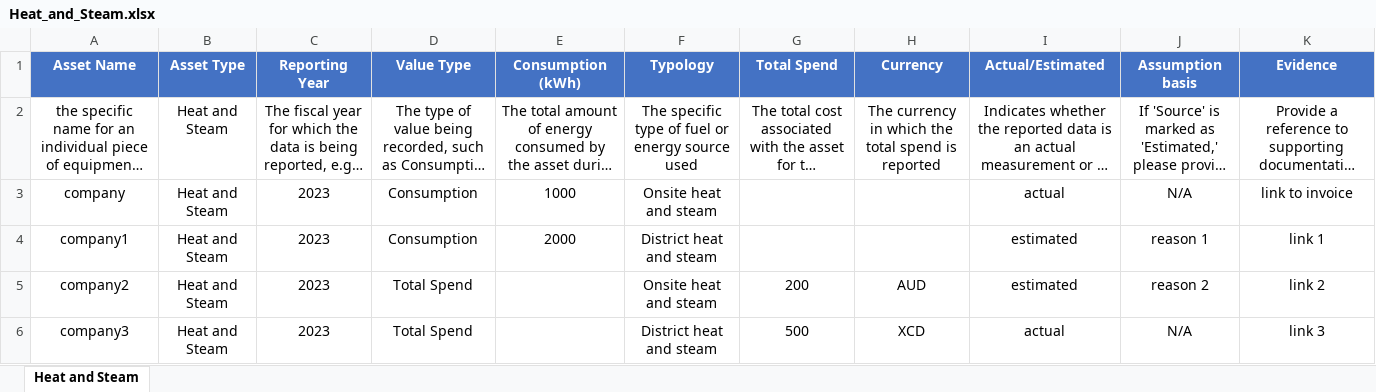
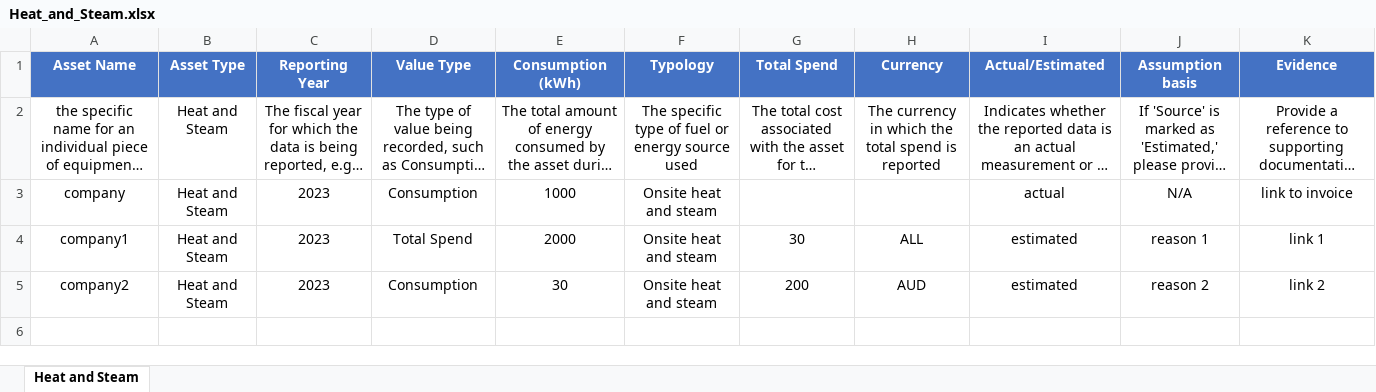
Before and after one commit to levelupesg2/Batch-input-Page, an Excel workbook: Templates/Heat_and_Steam.xlsx, sheet Heat and Steam, drawn as a sheet; long unchanged cells end in …; values as stored, in another font and other column widths than the file's, no borders; conditional formats and table styles not drawn; the diff names each change by its address in the sheet, - before the commit and + after, or states it on an @@ line.

Commit message:
tested heat and steam

```diff
--- a/Templates/Heat_and_Steam.xlsx (sheet Heat and Steam)
+++ b/Templates/Heat_and_Steam.xlsx (sheet Heat and Steam)
-D4 (Value Type): Consumption
+D4 (Value Type): Total Spend
-F4 (Typology): District heat and steam
+F4 (Typology): Onsite heat and steam
-G4 (Total Spend): (empty)
+G4 (Total Spend): 30
-H4 (Currency): (empty)
+H4 (Currency): ALL
-D5 (Value Type): Total Spend
+D5 (Value Type): Consumption
-E5 (Consumption (kWh)): (empty)
+E5 (Consumption (kWh)): 30
-row 6: company3 | Heat and Steam | 2023 | Total Spend |  | District heat and steam | 500 | XCD | actual | N/A | link 3
```
Also changed, not shown: 1 other file.
